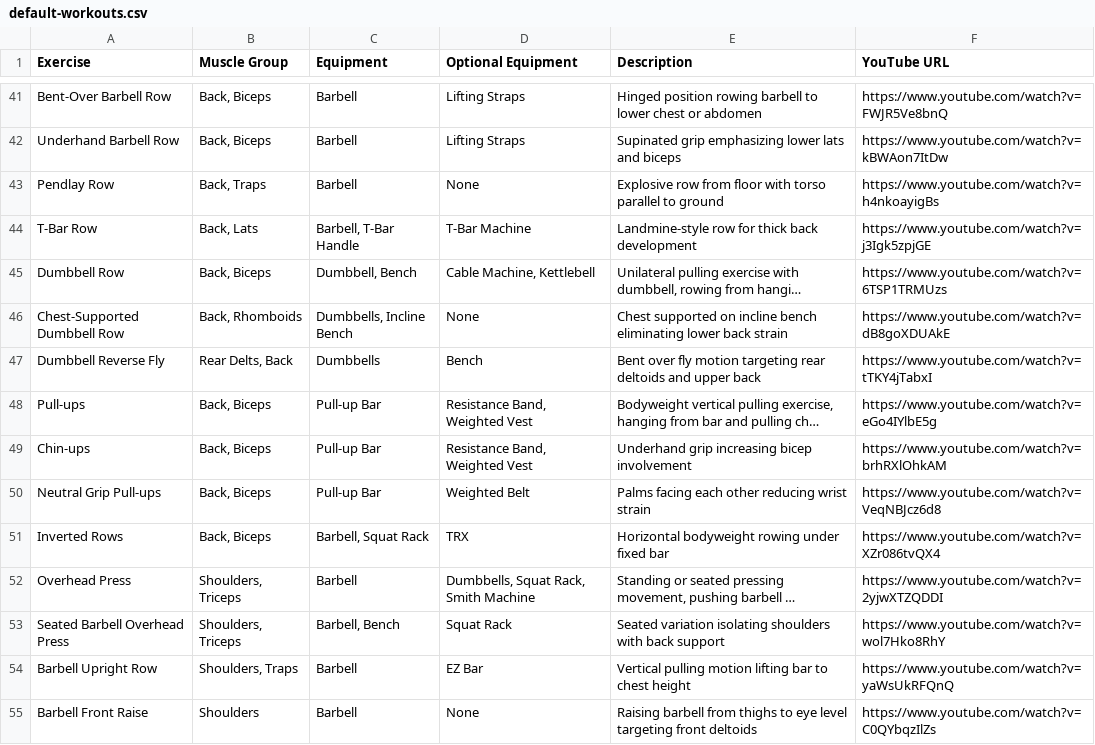
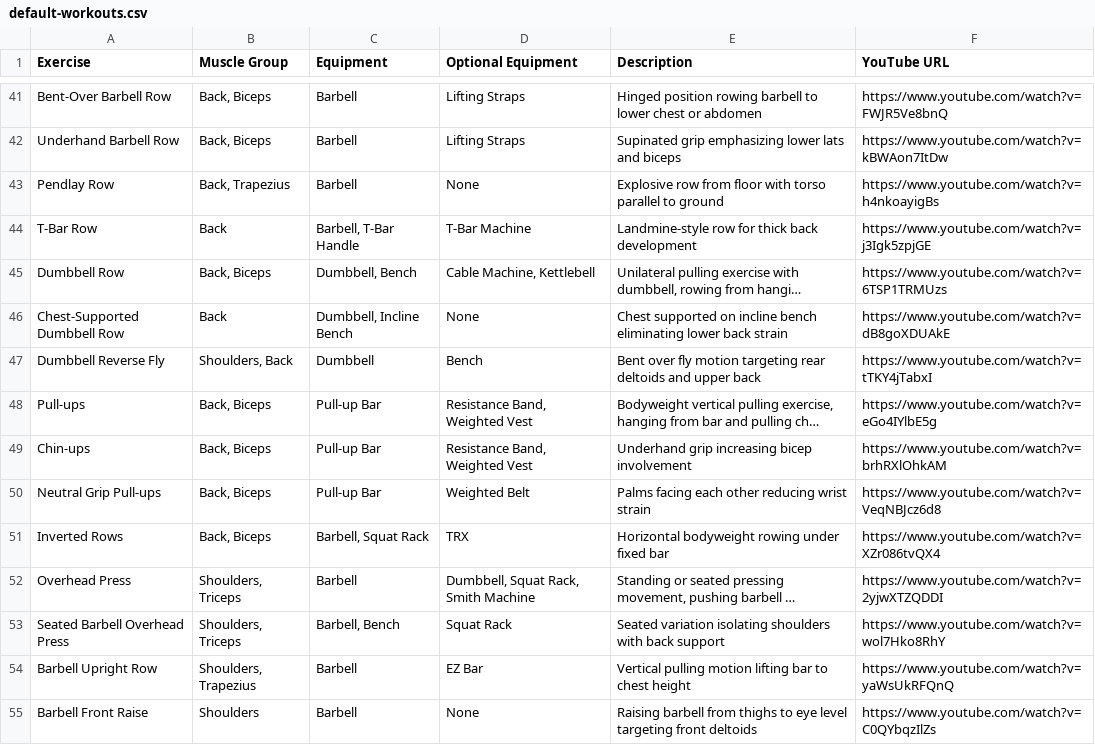
Before and after one commit to GoogilyBoogily/static-workout-planner, a CSV file: public/default-workouts.csv, drawn as a sheet; only a part is shown, gaps mark what is left out; long unchanged cells end in …; the diff covers the shown part only; the diff names each change by its address in the sheet, - before the commit and + after, or states it on an @@ line.

```diff
--- a/public/default-workouts.csv
+++ b/public/default-workouts.csv
-B43 (Muscle Group): Back, Traps
+B43 (Muscle Group): Back, Trapezius
-B44 (Muscle Group): Back, Lats
+B44 (Muscle Group): Back
-B46 (Muscle Group): Back, Rhomboids
+B46 (Muscle Group): Back
-C46 (Equipment): Dumbbells, Incline Bench
+C46 (Equipment): Dumbbell, Incline Bench
-B47 (Muscle Group): Rear Delts, Back
+B47 (Muscle Group): Shoulders, Back
-C47 (Equipment): Dumbbells
+C47 (Equipment): Dumbbell
-D52 (Optional Equipment): Dumbbells, Squat Rack, Smith Machine
+D52 (Optional Equipment): Dumbbell, Squat Rack, Smith Machine
-B54 (Muscle Group): Shoulders, Traps
+B54 (Muscle Group): Shoulders, Trapezius
```
Also changed, not shown: 73 edited cells elsewhere in this file, 38 other files.
